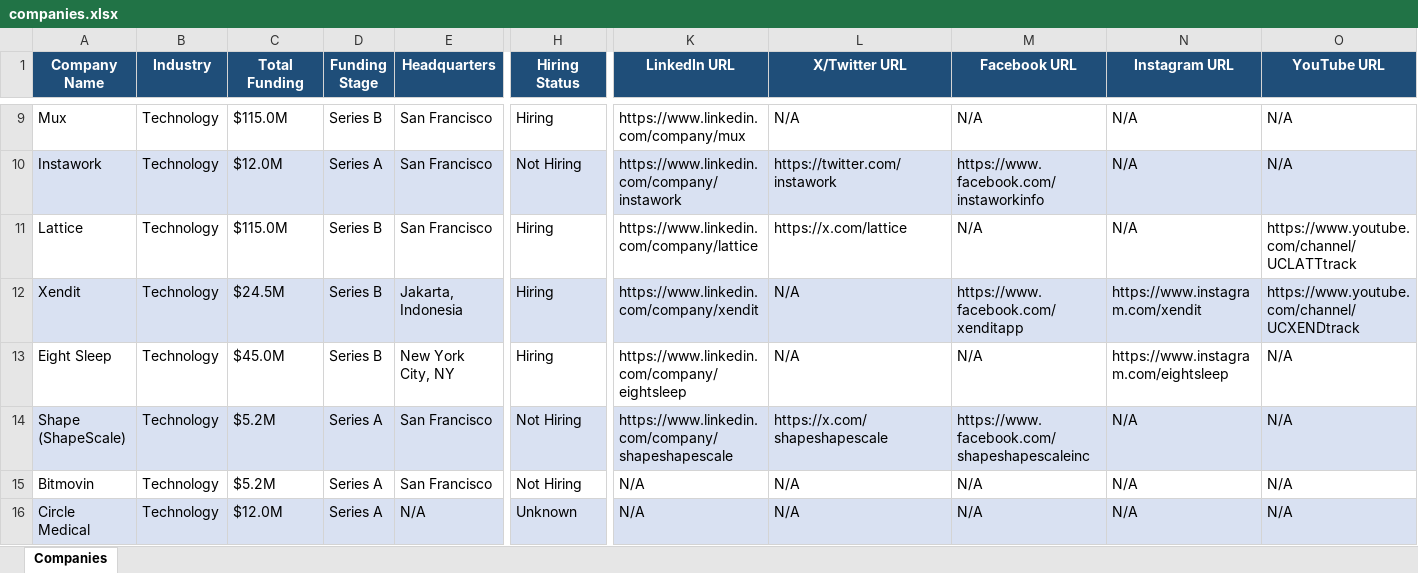
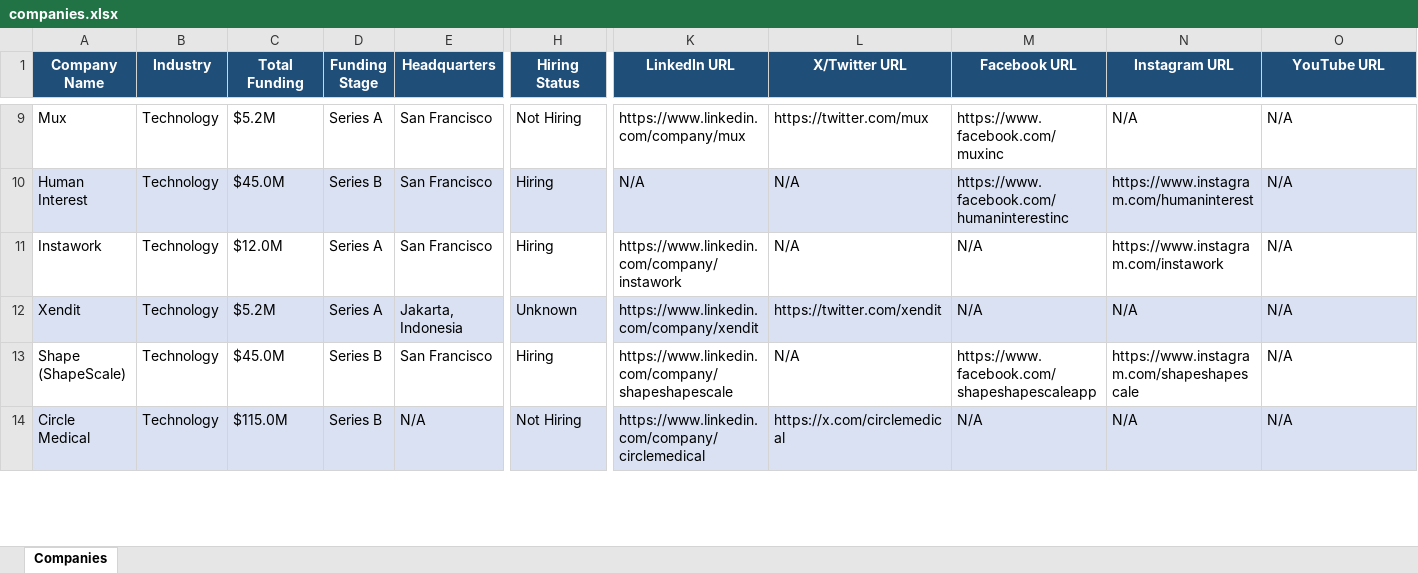
Before and after one commit to usergit535/talent_intelligence_project_2, an Excel workbook: output/companies.xlsx, sheet Companies, drawn as a sheet; only a part is shown, gaps mark what is left out; values as stored, in another font and other column widths than the file's, no borders; removed rows and columns are numbered as before the commit, all else as after; rows hold the shown columns only; the diff covers the shown part only; the diff names each change by its address in the sheet, - before the commit and + after, or states it on an @@ line.

```diff
--- a/output/companies.xlsx (sheet Companies)
+++ b/output/companies.xlsx (sheet Companies)
-C9 (Total Funding): $115.0M
+C9 (Total Funding): $5.2M
-D9 (Funding Stage): Series B
+D9 (Funding Stage): Series A
-H9 (Hiring Status): Hiring
+H9 (Hiring Status): Not Hiring
-L9 (X/Twitter URL): N/A
+L9 (X/Twitter URL): https://twitter.com/mux
-M9 (Facebook URL): N/A
+M9 (Facebook URL): https://www.facebook.com/muxinc
+row 10: Human Interest | Technology | $45.0M | Series B | San Francisco | Hiring | N/A | N/A | https://www.facebook.com/humaninterestinc | https://www.instagram.com/humaninterest | N/A
-A11:O11 fill: #D9E1F2
+A11:O11 fill: none
-H11 (Hiring Status): Not Hiring
+H11 (Hiring Status): Hiring
-L11 (X/Twitter URL): https://twitter.com/instawork
+L11 (X/Twitter URL): N/A
-M11 (Facebook URL): https://www.facebook.com/instaworkinfo
+M11 (Facebook URL): N/A
-N11 (Instagram URL): N/A
+N11 (Instagram URL): https://www.instagram.com/instawork
-row 11: Lattice | Technology | $115.0M | Series B | San Francisco | Hiring | https://www.linkedin.com/company/lattice | https://x.com/lattice | N/A | N/A | https://www.youtube.com/channel/UCLATTtrack
-C12 (Total Funding): $24.5M
+C12 (Total Funding): $5.2M
-D12 (Funding Stage): Series B
+D12 (Funding Stage): Series A
-H12 (Hiring Status): Hiring
+H12 (Hiring Status): Unknown
-L12 (X/Twitter URL): N/A
+L12 (X/Twitter URL): https://twitter.com/xendit
-M12 (Facebook URL): https://www.facebook.com/xenditapp
+M12 (Facebook URL): N/A
-N12 (Instagram URL): https://www.instagram.com/xendit
+N12 (Instagram URL): N/A
-O12 (YouTube URL): https://www.youtube.com/channel/UCXENDtrack
+O12 (YouTube URL): N/A
-row 13: Eight Sleep | Technology | $45.0M | Series B | New York City, NY | Hiring | https://www.linkedin.com/company/eightsleep | N/A | N/A | https://www.instagram.com/eightsleep | N/A
-A13:O13 fill: #D9E1F2
+A13:O13 fill: none
-C13 (Total Funding): $5.2M
+C13 (Total Funding): $45.0M
-D13 (Funding Stage): Series A
+D13 (Funding Stage): Series B
-H13 (Hiring Status): Not Hiring
+H13 (Hiring Status): Hiring
-L13 (X/Twitter URL): https://x.com/shapeshapescale
+L13 (X/Twitter URL): N/A
-M13 (Facebook URL): https://www.facebook.com/shapeshapescaleinc
+M13 (Facebook URL): https://www.facebook.com/shapeshapescaleapp
-N13 (Instagram URL): N/A
+N13 (Instagram URL): https://www.instagram.com/shapeshapescale
-row 15: Bitmovin | Technology | $5.2M | Series A | San Francisco | Not Hiring | N/A | N/A | N/A | N/A | N/A
-C14 (Total Funding): $12.0M
+C14 (Total Funding): $115.0M
-D14 (Funding Stage): Series A
+D14 (Funding Stage): Series B
-H14 (Hiring Status): Unknown
+H14 (Hiring Status): Not Hiring
-K14 (LinkedIn URL): N/A
+K14 (LinkedIn URL): https://www.linkedin.com/company/circlemedical
-L14 (X/Twitter URL): N/A
+L14 (X/Twitter URL): https://x.com/circlemedical
```
Also changed, not shown: 7 added rows, 5 removed rows, 366 edited cells and cell formats elsewhere in this sheet, 1 other file.
